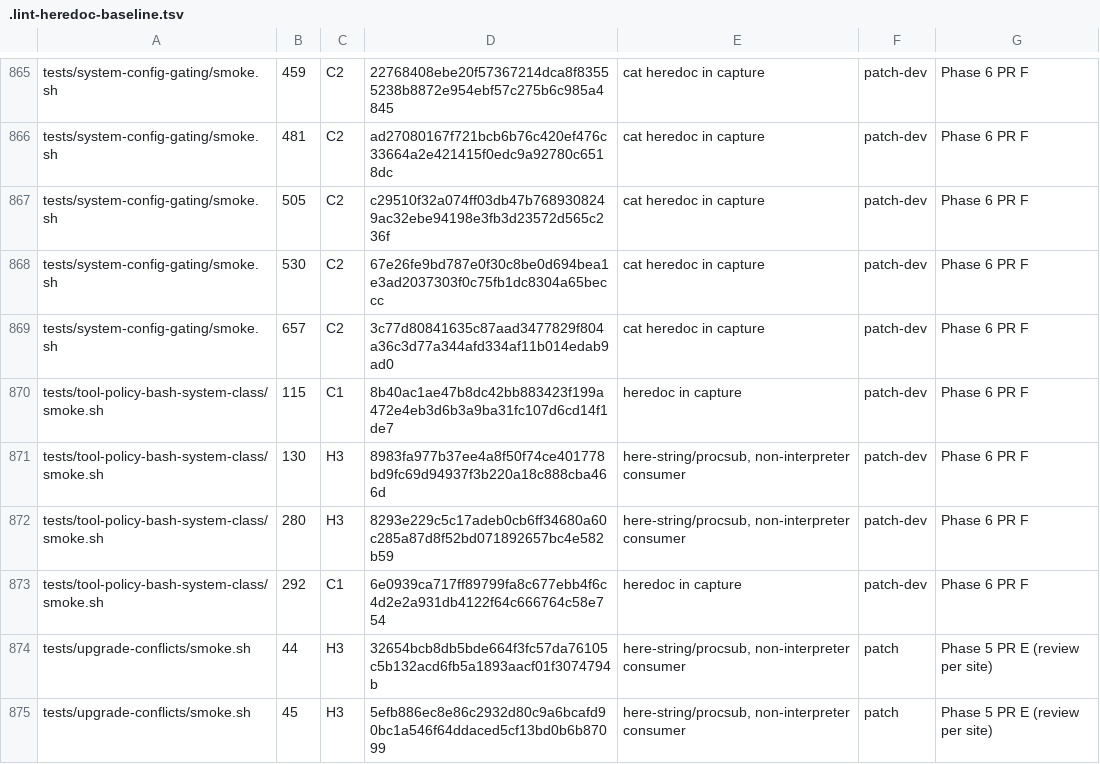
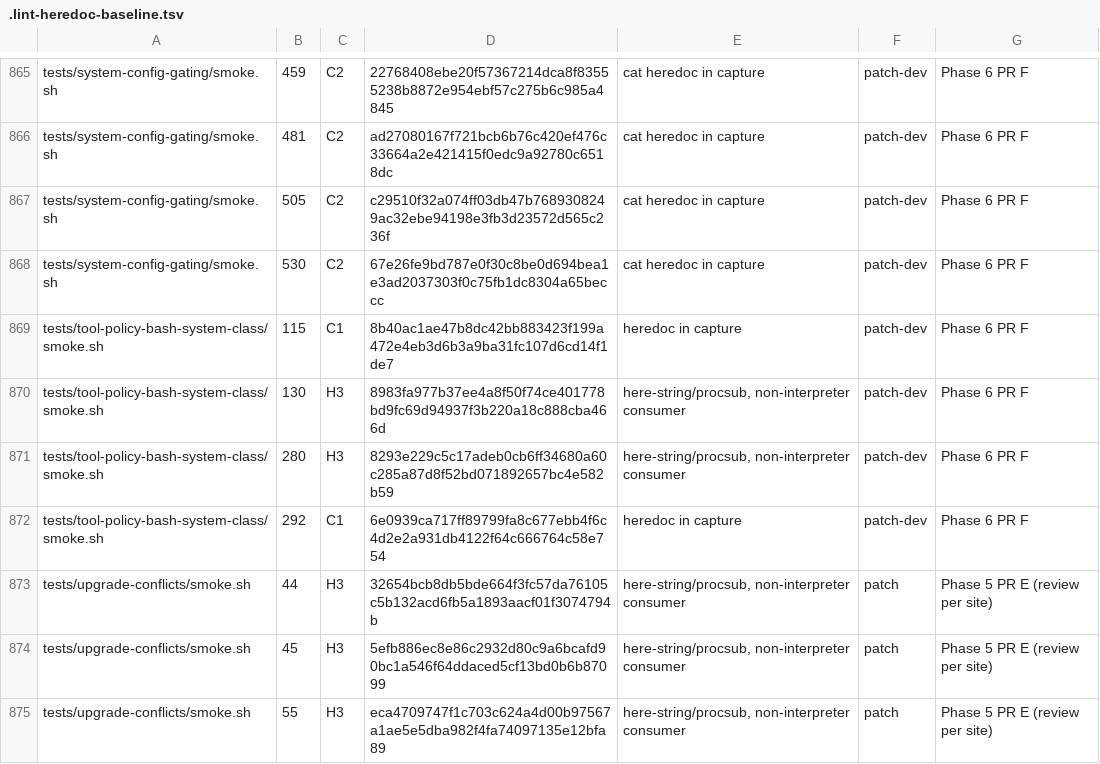
Before and after one commit to seanssoh/agent-bridge-public, a TSV file: .lint-heredoc-baseline.tsv, drawn as a sheet; only a part is shown, gaps mark what is left out; the shorter side is filled out with more unchanged rows; the diff names each change by its address in the sheet, - before the commit and + after, or states it on an @@ line.

Commit message:
hooks: fix PreToolUse SyntaxWarning + interpreter pin + #341 shared/ over-block (#1574) (#1585)
implement-ok (agb-dev-codex Phase-4: r1 core + r2 smoke/baseline; r2 needs-more was only unit/static pending, now PASS 14m24s, no code-level findings). rc3 #1574 PreToolUse hook fixes: Py3.12+ SyntaxWarning escape fix, interpreter pin to system python3, narrowed the #341 shared/ over-block to a single decidable inert quoted-heredoc-write shape (codex caught 3 bypasses across 4 internal rounds; guard not weakened); dup-registration documented as install-side. r2 rewrote the new smoke payloads to read-builtin heredocs (SAFE class) + removed 1 stale lint-heredoc baseline row. smoke 47/0; core byte-unchanged. No version or changelog change. Merged to rc3 integration branch.

```diff
--- a/.lint-heredoc-baseline.tsv
+++ b/.lint-heredoc-baseline.tsv
-row 869: tests/system-config-gating/smoke.sh | 657 | C2 | 3c77d80841635c87aad3477829f804a36c3d77a344afd334af11b014edab9ad0 | cat heredoc in capture | patch-dev | Phase 6 PR F
```
Also changed, not shown: 3 other files.
